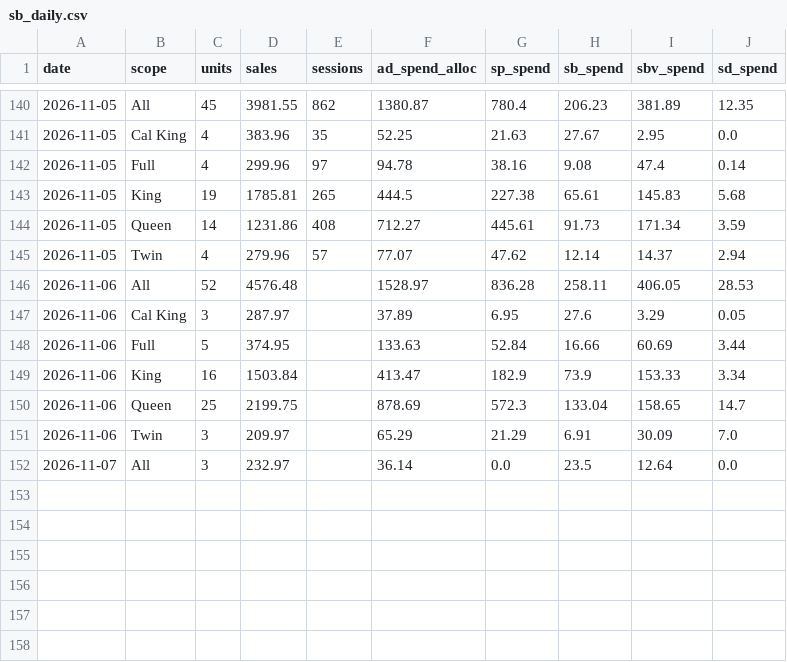
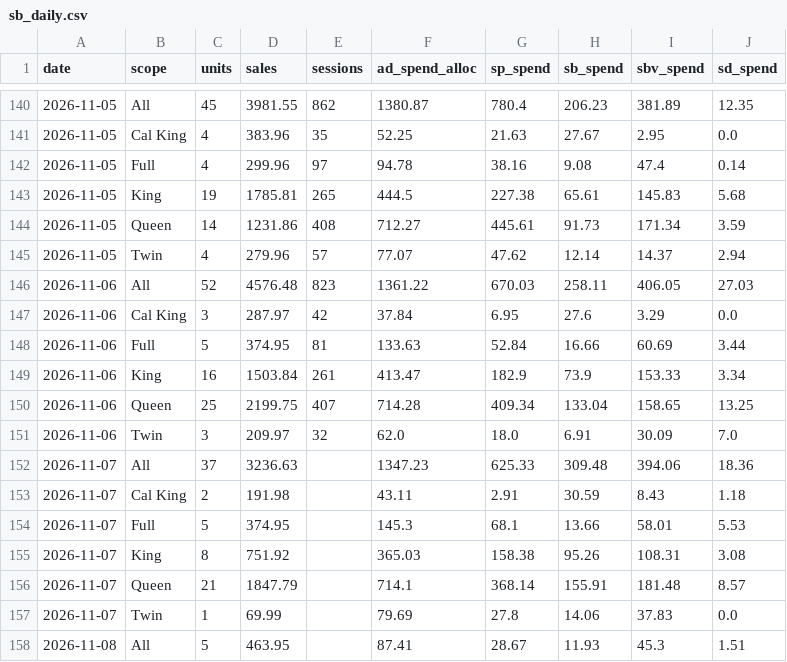
Before and after one commit to zarlish-web/PPC-Audit-, a CSV file: launch/tracker/source/sb_daily.csv, drawn as a sheet; only a part is shown, gaps mark what is left out.

```diff
--- a/launch/tracker/source/sb_daily.csv
+++ b/launch/tracker/source/sb_daily.csv
@@ -145,8 +145,14 @@ date,scope,units,sales,sessions,ad_spend_alloc,sp_spend,sb_spend,sbv_spend,sd_sp
 2026-11-05,Twin,4,279.96,57,77.07,47.62,12.14,14.37,2.94
-2026-11-06,All,52,4576.48,,1528.97,836.28,258.11,406.05,28.53
-2026-11-06,Cal King,3,287.97,,37.89,6.95,27.6,3.29,0.05
-2026-11-06,Full,5,374.95,,133.63,52.84,16.66,60.69,3.44
-2026-11-06,King,16,1503.84,,413.47,182.9,73.9,153.33,3.34
-2026-11-06,Queen,25,2199.75,,878.69,572.3,133.04,158.65,14.7
-2026-11-06,Twin,3,209.97,,65.29,21.29,6.91,30.09,7.0
-2026-11-07,All,3,232.97,,36.14,0.0,23.5,12.64,0.0
+2026-11-06,All,52,4576.48,823,1361.22,670.03,258.11,406.05,27.03
+2026-11-06,Cal King,3,287.97,42,37.84,6.95,27.6,3.29,0.0
+2026-11-06,Full,5,374.95,81,133.63,52.84,16.66,60.69,3.44
+2026-11-06,King,16,1503.84,261,413.47,182.9,73.9,153.33,3.34
+2026-11-06,Queen,25,2199.75,407,714.28,409.34,133.04,158.65,13.25
+2026-11-06,Twin,3,209.97,32,62.0,18.0,6.91,30.09,7.0
+2026-11-07,All,37,3236.63,,1347.23,625.33,309.48,394.06,18.36
+2026-11-07,Cal King,2,191.98,,43.11,2.91,30.59,8.43,1.18
+2026-11-07,Full,5,374.95,,145.3,68.1,13.66,58.01,5.53
+2026-11-07,King,8,751.92,,365.03,158.38,95.26,108.31,3.08
+2026-11-07,Queen,21,1847.79,,714.1,368.14,155.91,181.48,8.57
+2026-11-07,Twin,1,69.99,,79.69,27.8,14.06,37.83,0.0
+2026-11-08,All,5,463.95,,87.41,28.67,11.93,45.3,1.51
```
Also changed, not shown: launch/tracker/day/2026-11-06/campaigns.tsv, launch/tracker/source/daily_ranks.csv, 31 other files.
